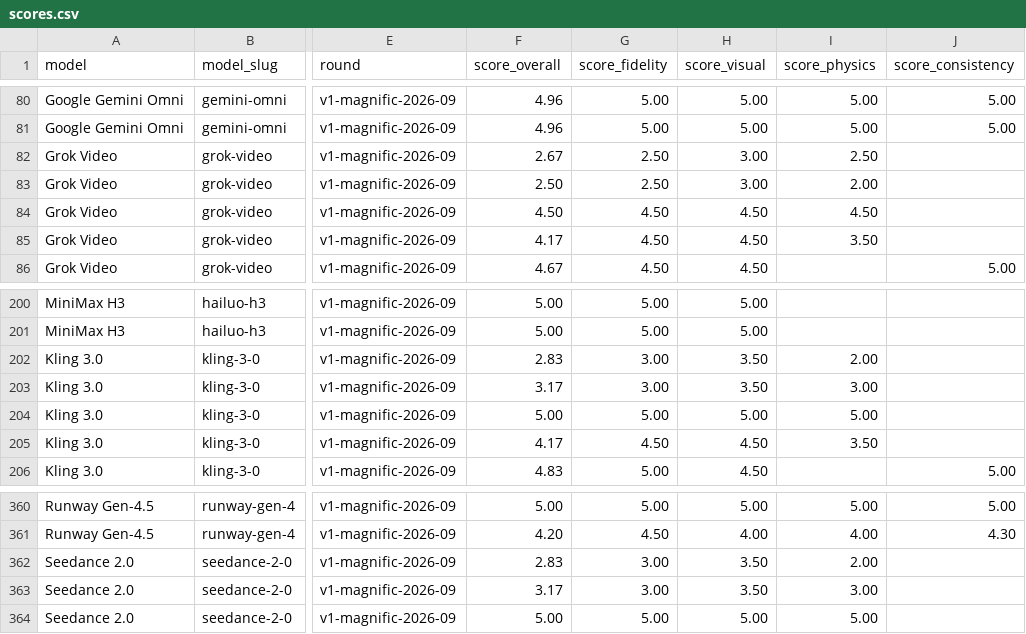
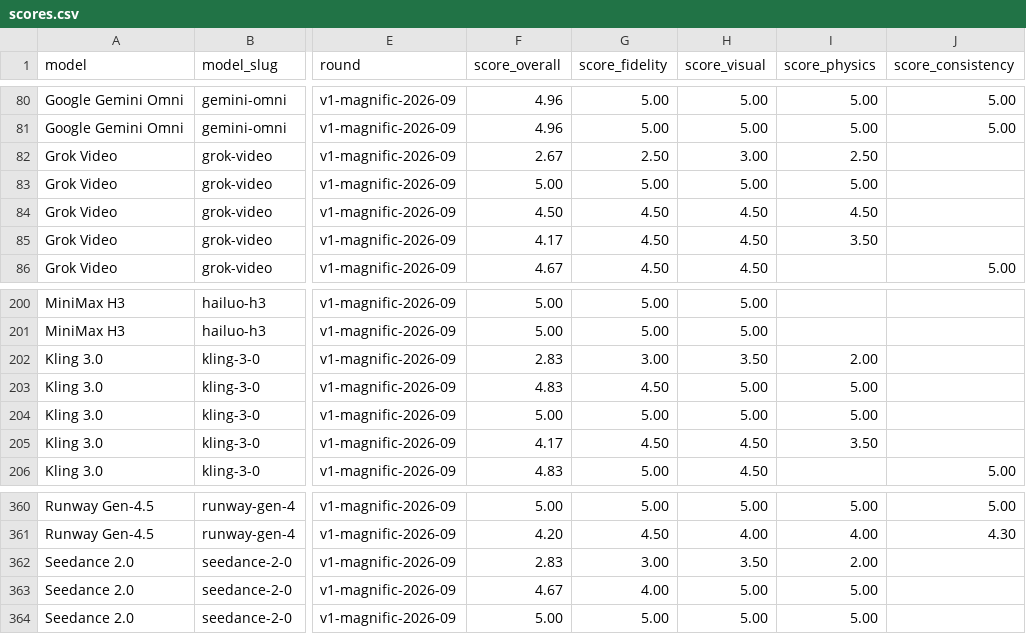
Before and after one commit to genativity/genativity-opendata, a CSV file: data/scores.csv, drawn as a sheet; only a part is shown, gaps mark what is left out; the diff names each change by its address in the sheet, - before the commit and + after, or states it on an @@ line.

```diff
--- a/data/scores.csv
+++ b/data/scores.csv
-F83 (score_overall): 2.50
+F83 (score_overall): 5.00
-G83 (score_fidelity): 2.50
+G83 (score_fidelity): 5.00
-H83 (score_visual): 3.00
+H83 (score_visual): 5.00
-I83 (score_physics): 2.00
+I83 (score_physics): 5.00
-F203 (score_overall): 3.17
+F203 (score_overall): 4.83
-G203 (score_fidelity): 3.00
+G203 (score_fidelity): 4.50
-H203 (score_visual): 3.50
+H203 (score_visual): 5.00
-I203 (score_physics): 3.00
+I203 (score_physics): 5.00
-F363 (score_overall): 3.17
+F363 (score_overall): 4.67
-G363 (score_fidelity): 3.00
+G363 (score_fidelity): 4.00
-H363 (score_visual): 3.50
+H363 (score_visual): 5.00
-I363 (score_physics): 3.00
+I363 (score_physics): 5.00
```
Also changed, not shown: data/leaderboard.csv, 5 other files.
